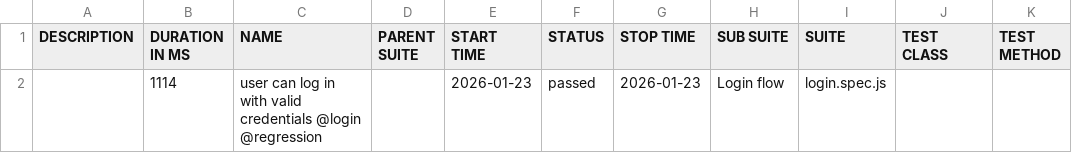
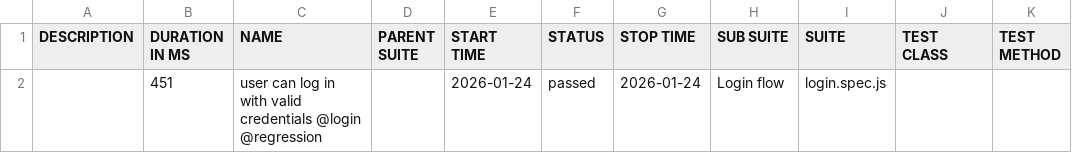
Before and after one commit to guillermochussir/playwright-tests, a CSV file: data/suites.csv, drawn as a sheet.

```diff
--- a/data/suites.csv
+++ b/data/suites.csv
@@ -1,2 +1,2 @@
 "DESCRIPTION","DURATION IN MS","NAME","PARENT SUITE","START TIME","STATUS","STOP TIME","SUB SUITE","SUITE","TEST CLASS","TEST METHOD"
-"","1114","user can log in with valid credentials @login @regression","","2026-01-23","passed","2026-01-23","Login flow","login.spec.js","",""
+"","451","user can log in with valid credentials @login @regression","","2026-01-24","passed","2026-01-24","Login flow","login.spec.js","",""
```
Also changed, not shown: 16 other files.
